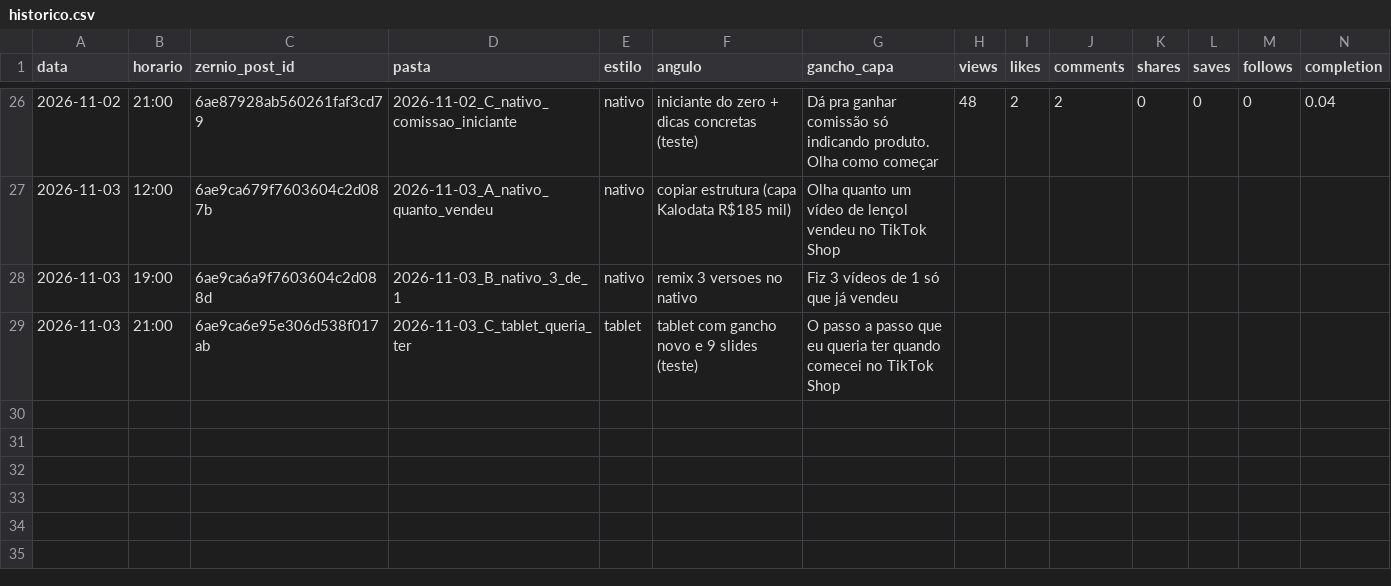
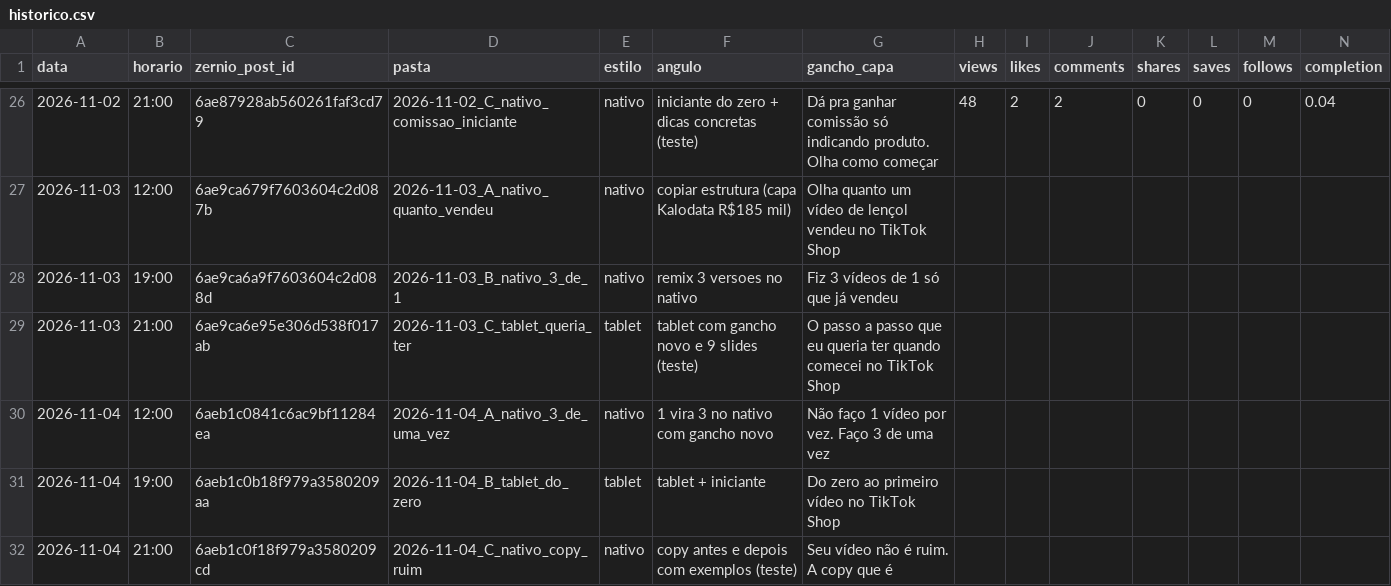
Before and after one commit to lucas5342648/optimizze-carrosseis, a CSV file: historico.csv, drawn as a sheet; only a part is shown, gaps mark what is left out; rows hold the shown columns only; the diff names each change by its address in the sheet, - before the commit and + after, or states it on an @@ line.

```diff
--- a/historico.csv
+++ b/historico.csv
+row 30: 2026-11-04 | 12:00 | 6aeb1c0841c6ac9bf11284ea | 2026-11-04_A_nativo_3_de_uma_vez | nativo | 1 vira 3 no nativo com gancho novo | Não faço 1 vídeo por vez. Faço 3 de uma vez
+row 31: 2026-11-04 | 19:00 | 6aeb1c0b18f979a3580209aa | 2026-11-04_B_tablet_do_zero | tablet | tablet + iniciante | Do zero ao primeiro vídeo no TikTok Shop
+row 32: 2026-11-04 | 21:00 | 6aeb1c0f18f979a3580209cd | 2026-11-04_C_nativo_copy_ruim | nativo | copy antes e depois com exemplos (teste) | Seu vídeo não é ruim. A copy que é
```
